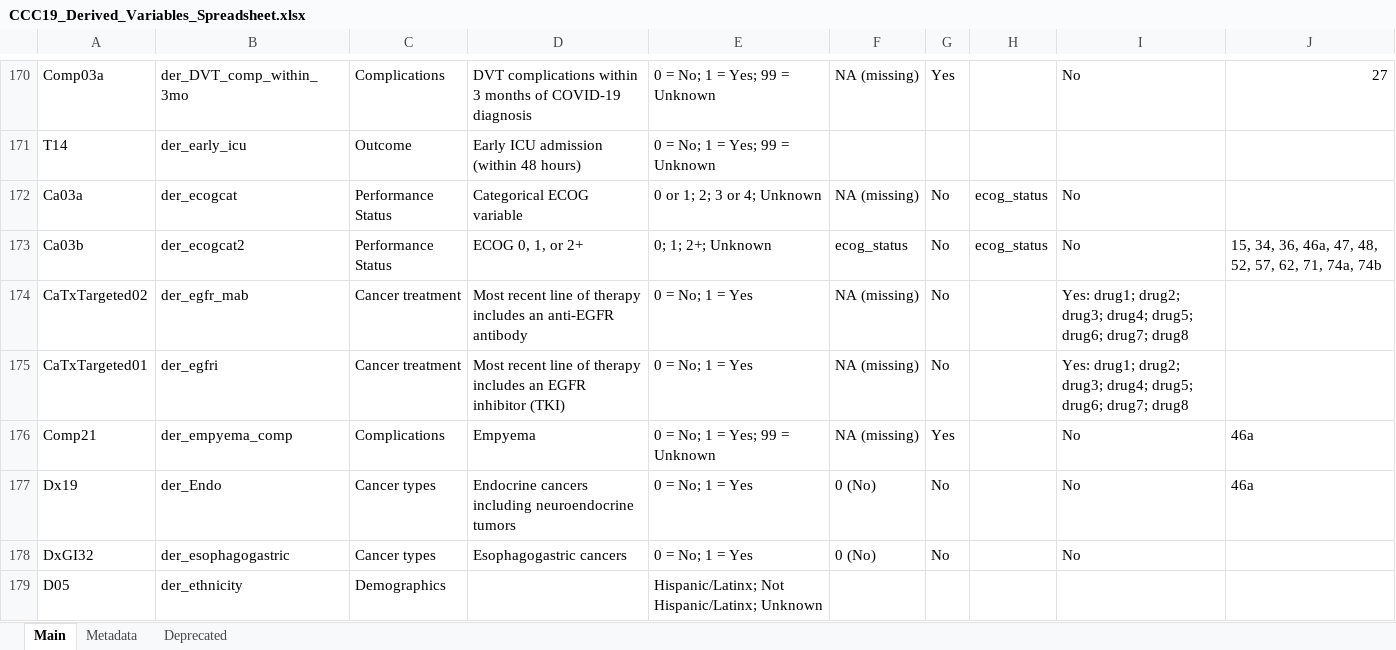
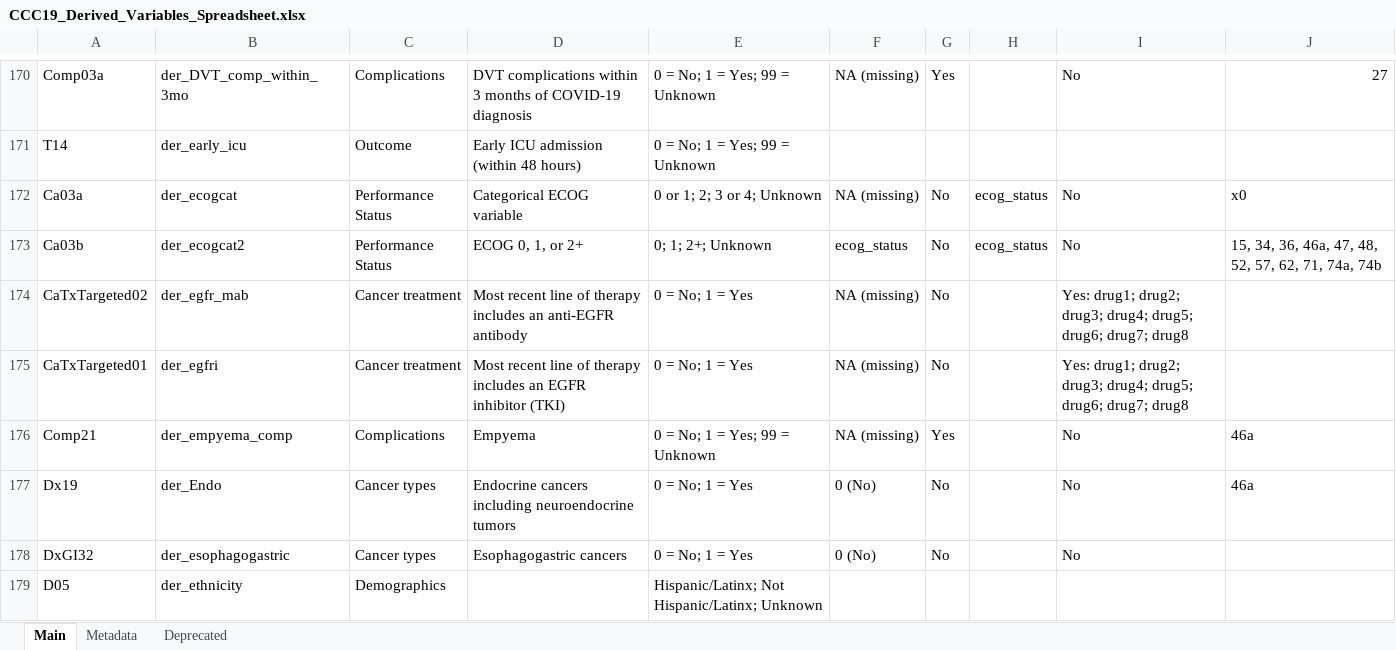
Before and after one commit to covidncancer/CCC19_dictionary, an Excel workbook: CCC19_Derived_Variables_Spreadsheet.xlsx, sheet Main, drawn as a sheet; only a part is shown, gaps mark what is left out; values as stored, in another font and other column widths than the file's, no cell formats; table styles not drawn; the diff covers the shown part only; the diff names each change by its address in the sheet, - before the commit and + after, or states it on an @@ line.

```diff
--- a/CCC19_Derived_Variables_Spreadsheet.xlsx (sheet Main)
+++ b/CCC19_Derived_Variables_Spreadsheet.xlsx (sheet Main)
-J172: (empty)
+J172: x0
```
Also changed, not shown: 57 edited cells elsewhere in this sheet, sheet Deprecated, cell formats.
